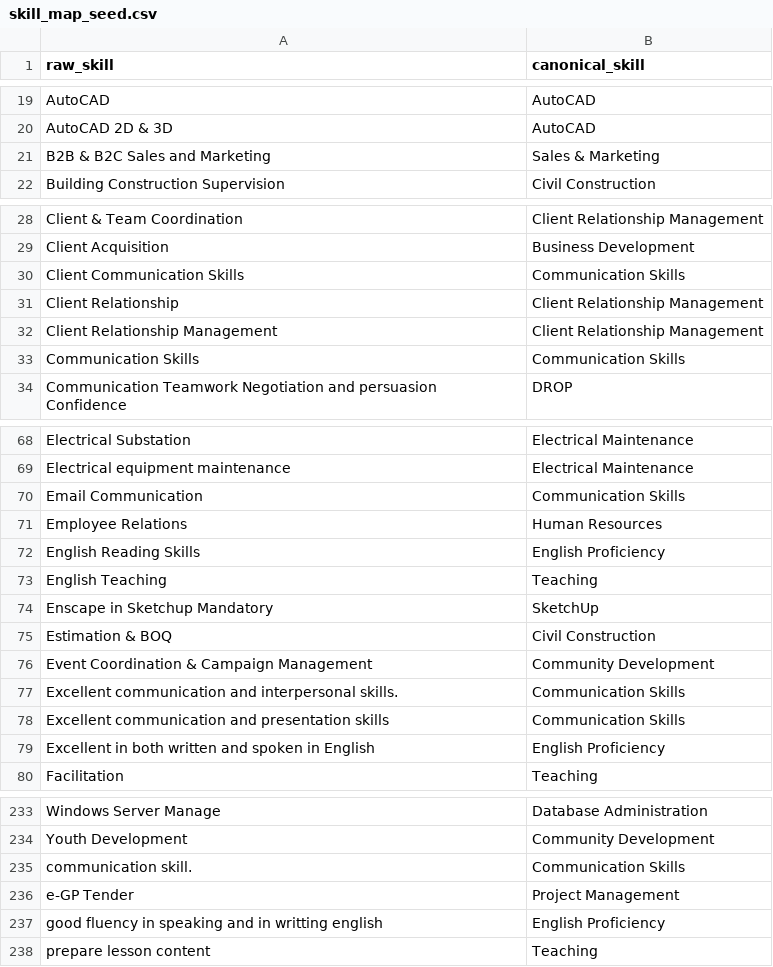
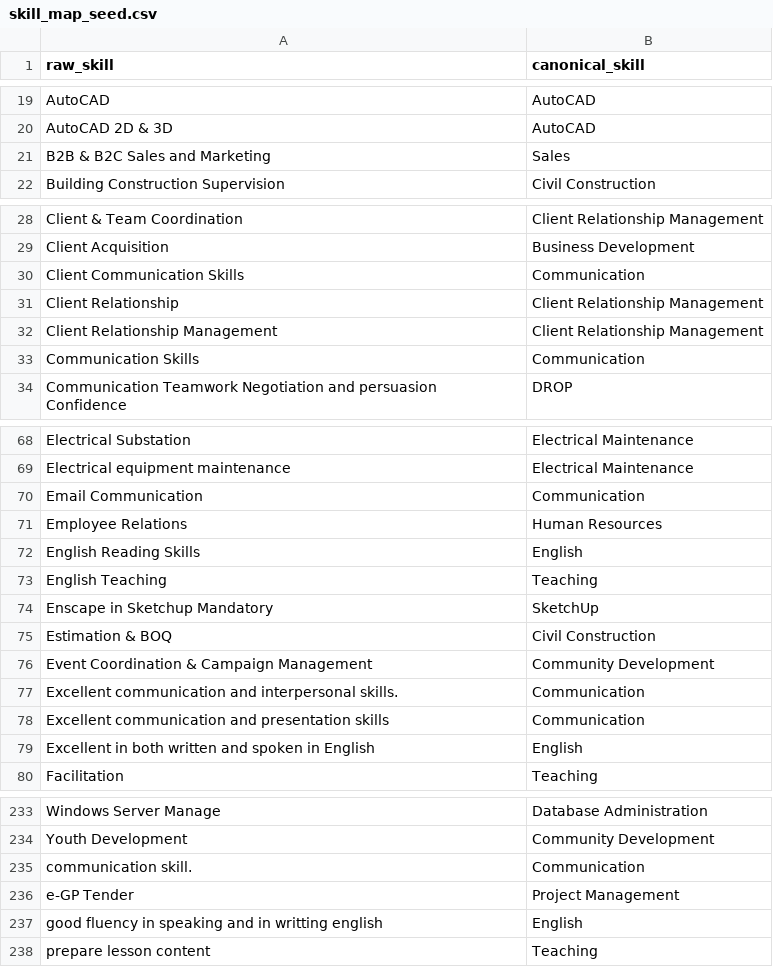
Before and after one commit to wkblzmn/Tracer-Intelligence, a CSV file: tracer_intelligence/tax/skill_map_seed.csv, drawn as a sheet; only a part is shown, gaps mark what is left out; the diff covers the shown part only.

Commit message:
Reconcile skill vocabularies: unify dictionary + Skill.jobs canonicals (Communication, English, Sales, Driving, Social Media)

```diff
--- a/tracer_intelligence/tax/skill_map_seed.csv
+++ b/tracer_intelligence/tax/skill_map_seed.csv
@@ -20,3 +20,3 @@ AutoCAD,AutoCAD
 AutoCAD 2D & 3D,AutoCAD
-B2B & B2C Sales and Marketing,Sales & Marketing
+B2B & B2C Sales and Marketing,Sales
 Building Construction Supervision,Civil Construction
@@ -29,6 +29,6 @@ Client & Team Coordination,Client Relationship Management
 Client Acquisition,Business Development
-Client Communication Skills,Communication Skills
+Client Communication Skills,Communication
 Client Relationship,Client Relationship Management
 Client Relationship Management,Client Relationship Management
-Communication Skills,Communication Skills
+Communication Skills,Communication
 Communication Teamwork Negotiation and persuasion Confidence,DROP
@@ -69,5 +69,5 @@ Electrical Substation,Electrical Maintenance
 Electrical equipment maintenance,Electrical Maintenance
-Email Communication,Communication Skills
+Email Communication,Communication
 Employee Relations,Human Resources
-English Reading Skills,English Proficiency
+English Reading Skills,English
 English Teaching,Teaching
@@ -76,5 +76,5 @@ Estimation & BOQ,Civil Construction
 Event Coordination & Campaign Management,Community Development
-Excellent communication and interpersonal skills.,Communication Skills
-Excellent communication and presentation skills,Communication Skills
-Excellent in both written and spoken in English,English Proficiency
+Excellent communication and interpersonal skills.,Communication
+Excellent communication and presentation skills,Communication
+Excellent in both written and spoken in English,English
 Facilitation,Teaching
@@ -234,5 +234,5 @@ Windows Server Manage,Database Administration
 Youth Development,Community Development
-communication skill.,Communication Skills
+communication skill.,Communication
 e-GP Tender,Project Management
-good fluency in speaking and in writting english,English Proficiency
+good fluency in speaking and in writting english,English
 prepare lesson content,Teaching
```
Also changed, not shown: 15 edited cells elsewhere in this file.
